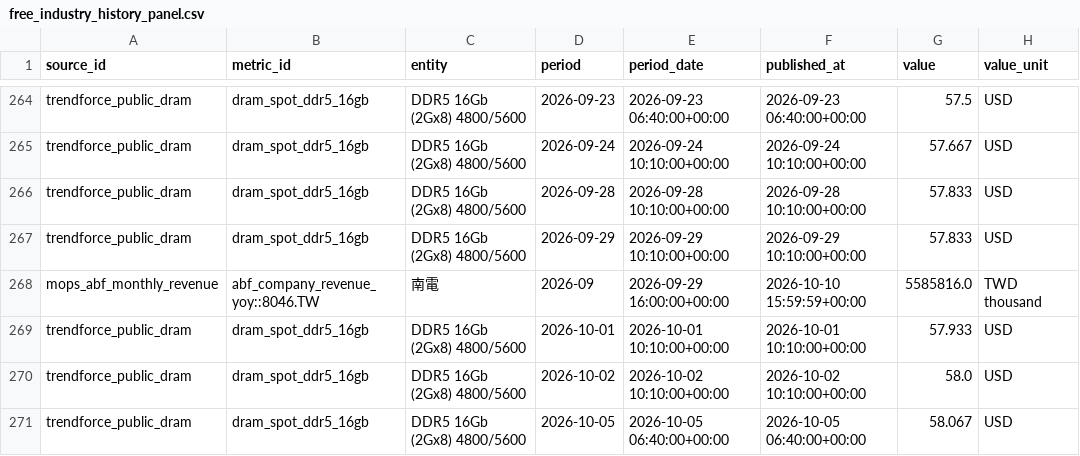
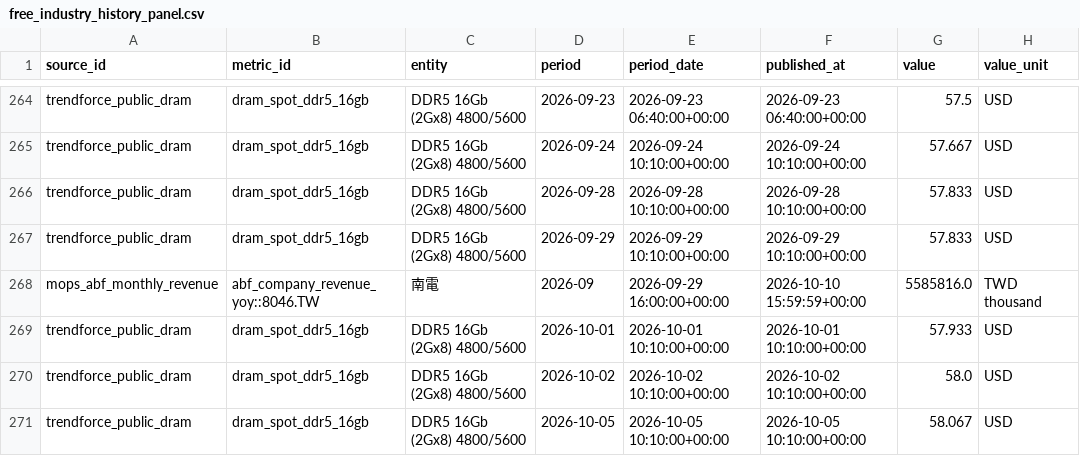
Before and after one commit to wesleylai1123/chain_survey, a CSV file: data/history/free_industry_history_panel.csv, drawn as a sheet; only a part is shown, gaps mark what is left out; the diff names each change by its address in the sheet, - before the commit and + after, or states it on an @@ line.

```diff
--- a/data/history/free_industry_history_panel.csv
+++ b/data/history/free_industry_history_panel.csv
-E271 (period_date): 2026-10-05 06:40:00+00:00
+E271 (period_date): 2026-10-05 10:10:00+00:00
-F271 (published_at): 2026-10-05 06:40:00+00:00
+F271 (published_at): 2026-10-05 10:10:00+00:00
```
Also changed, not shown: data/history/free_industry_history_coverage.csv, data/history/trendforce_public_price_history.csv, 4 other files.
